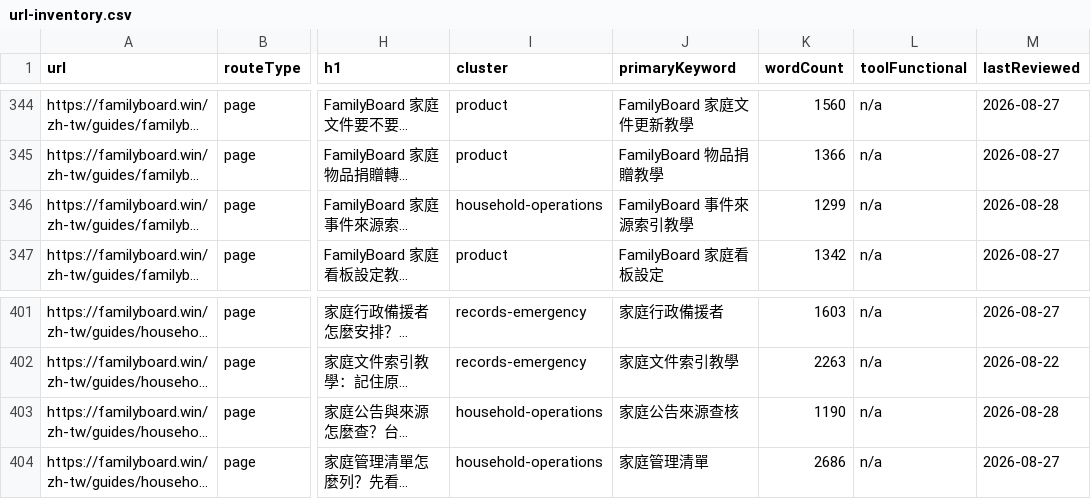
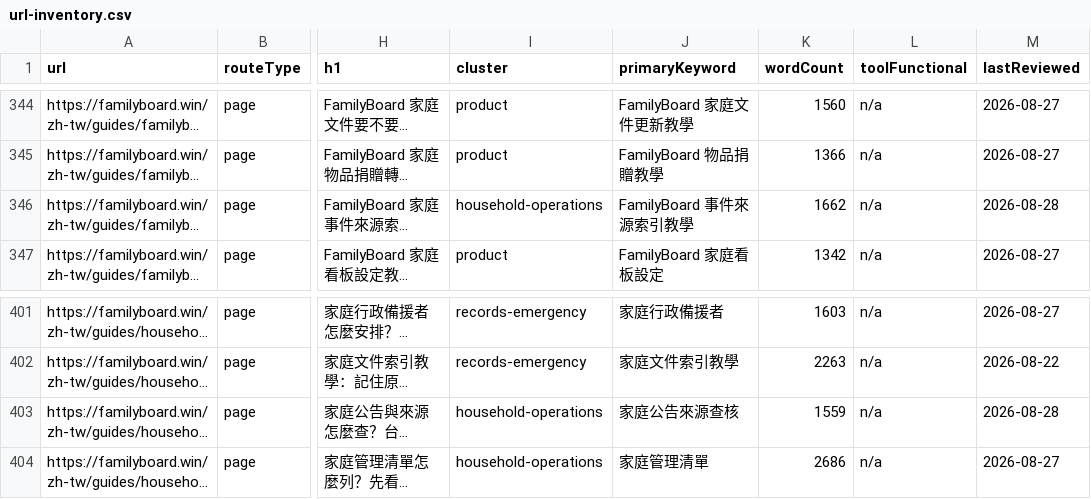
Before and after one commit to btcson66-rgb/familyboard, a CSV file: reports/url-inventory.csv, drawn as a sheet; only a part is shown, gaps mark what is left out; long unchanged cells end in …; the diff names each change by its address in the sheet, - before the commit and + after, or states it on an @@ line.

```diff
--- a/reports/url-inventory.csv
+++ b/reports/url-inventory.csv
-K346 (wordCount): 1299
+K346 (wordCount): 1662
-K403 (wordCount): 1190
+K403 (wordCount): 1559
```
Also changed, not shown: 3 other files.
